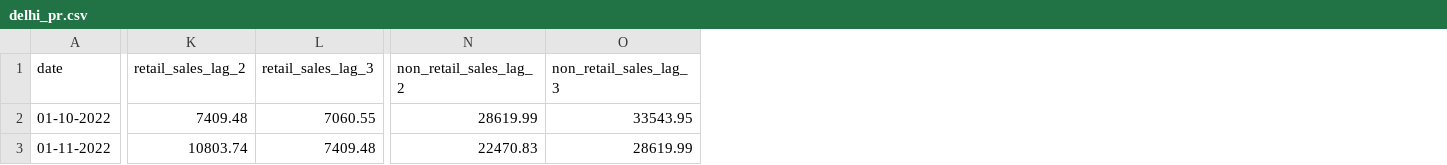
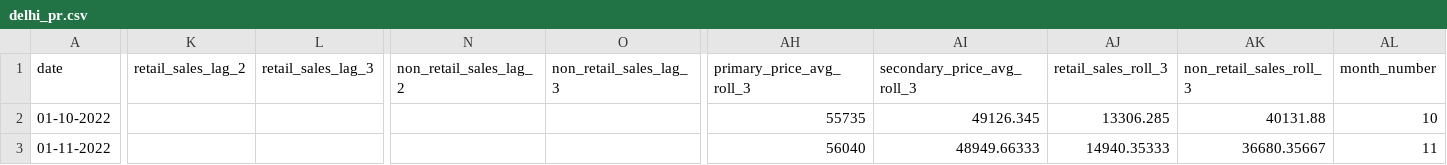
Before and after one commit to blitzarc23/sail_demand_forecasting, a CSV file: data/delhi_pr.csv, drawn as a sheet; only a part is shown, gaps mark what is left out; the diff covers the shown part only; the diff names each change by its address in the sheet, - before the commit and + after, or states it on an @@ line.

Commit message:
Feature to allow end user to input data into respective regional csv files added

```diff
--- a/data/delhi_pr.csv
+++ b/data/delhi_pr.csv
+column AH (primary_price_avg_roll_3), rows 2-3: 55735 | 56040
+column AI (secondary_price_avg_roll_3), rows 2-3: 49126.345 | 48949.66333
+column AJ (retail_sales_roll_3), rows 2-3: 13306.285 | 14940.35333
+column AK (non_retail_sales_roll_3), rows 2-3: 40131.88 | 36680.35667
+column AL (month_number), rows 2-3: 10 | 11
-K2 (retail_sales_lag_2): 7409.48
+K2 (retail_sales_lag_2): (empty)
-L2 (retail_sales_lag_3): 7060.55
+L2 (retail_sales_lag_3): (empty)
-N2 (non_retail_sales_lag_2): 28619.99
+N2 (non_retail_sales_lag_2): (empty)
-O2 (non_retail_sales_lag_3): 33543.95
+O2 (non_retail_sales_lag_3): (empty)
-K3 (retail_sales_lag_2): 10803.74
+K3 (retail_sales_lag_2): (empty)
-L3 (retail_sales_lag_3): 7409.48
+L3 (retail_sales_lag_3): (empty)
-N3 (non_retail_sales_lag_2): 22470.83
+N3 (non_retail_sales_lag_2): (empty)
-O3 (non_retail_sales_lag_3): 28619.99
+O3 (non_retail_sales_lag_3): (empty)
```
Also changed, not shown: 97 edited cells elsewhere in this file, data/mumbai_pr.csv, 4 other files.
